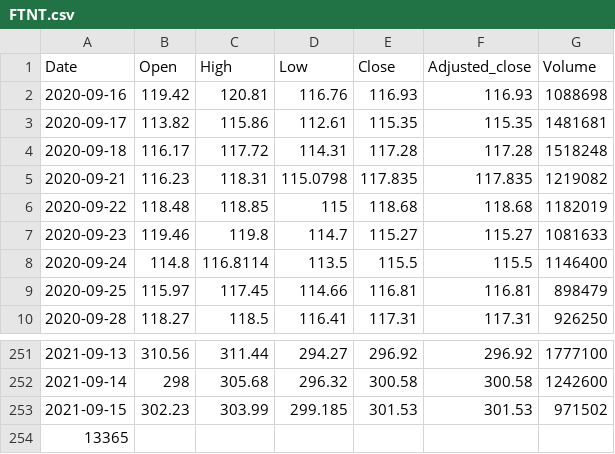
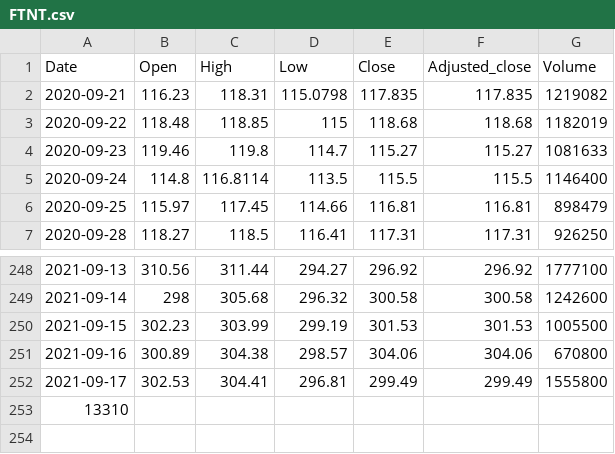
Before and after one commit to turican0/NeuralFin, a CSV file: FTNT.csv, drawn as a sheet; only a part is shown, gaps mark what is left out.

```diff
--- a/FTNT.csv
+++ b/FTNT.csv
@@ -1,5 +1,2 @@
 Date,Open,High,Low,Close,Adjusted_close,Volume
-2020-09-16,119.42,120.81,116.76,116.93,116.93,1088698
-2020-09-17,113.82,115.86,112.61,115.35,115.35,1481681
-2020-09-18,116.17,117.72,114.31,117.28,117.28,1518248
 2020-09-21,116.23,118.31,115.0798,117.835,117.835,1219082
@@ -252,3 +249,5 @@ Date,Open,High,Low,Close,Adjusted_close,Volume
 2021-09-14,298,305.68,296.32,300.58,300.58,1242600
-2021-09-15,302.23,303.99,299.185,301.53,301.53,971502
-13365
+2021-09-15,302.23,303.99,299.19,301.53,301.53,1005500
+2021-09-16,300.89,304.38,298.57,304.06,304.06,670800
+2021-09-17,302.53,304.41,296.81,299.49,299.49,1555800
+13310
```
Also changed, not shown: FB.csv, MA.csv, 10 other files.
